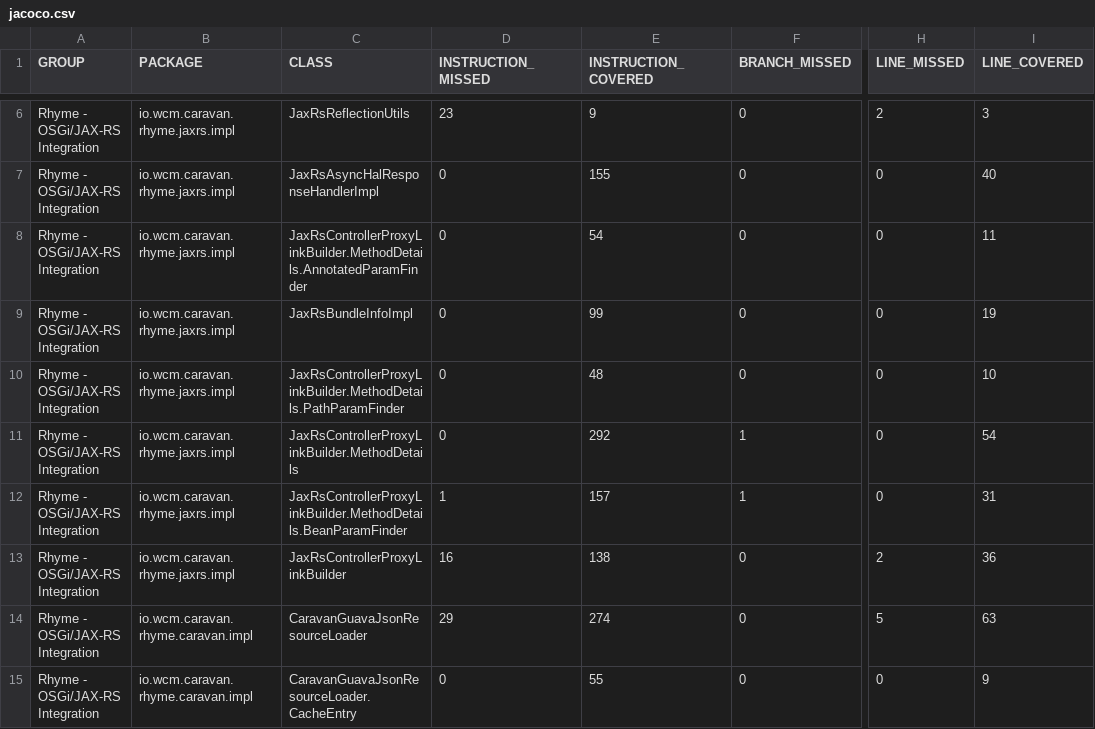
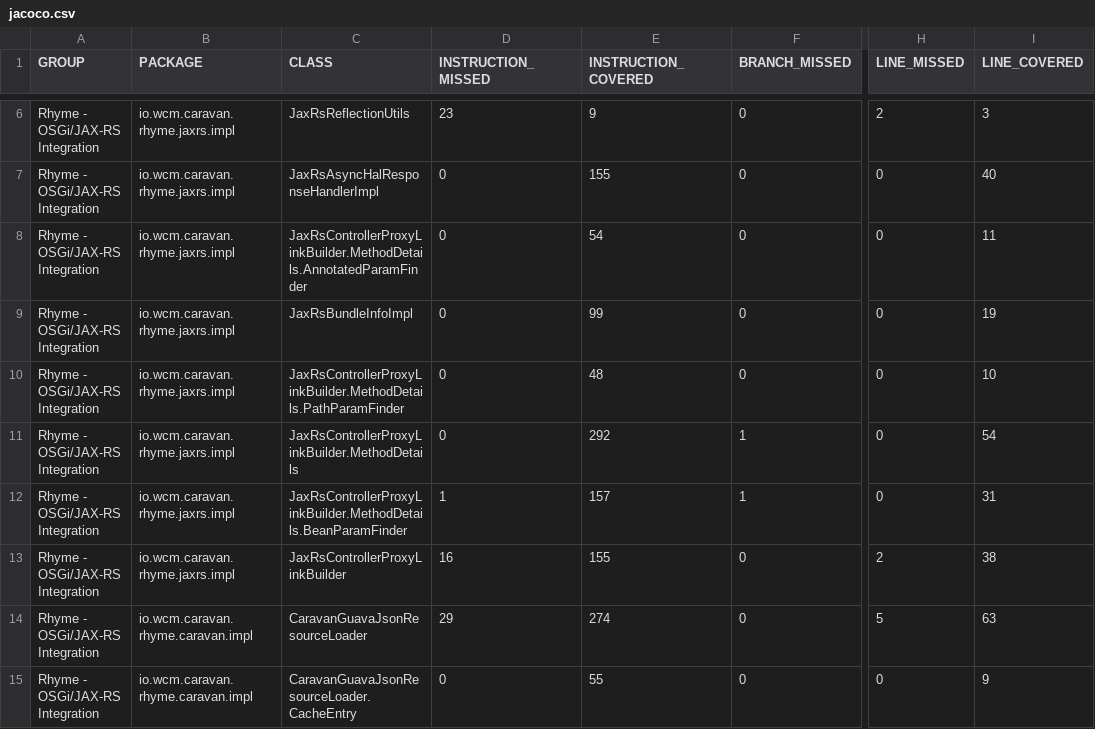
Before and after one commit to wcm-io-caravan/wcm-io-caravan.github.io, a CSV file: rhyme/osgi-jaxrs/jacoco-unit/jacoco.csv, drawn as a sheet; only a part is shown, gaps mark what is left out; the diff names each change by its address in the sheet, - before the commit and + after, or states it on an @@ line.

Commit message:
Maven site: wcm-io-caravan/caravan-rhyme

```diff
--- a/rhyme/osgi-jaxrs/jacoco-unit/jacoco.csv
+++ b/rhyme/osgi-jaxrs/jacoco-unit/jacoco.csv
-E13 (INSTRUCTION_COVERED): 138
+E13 (INSTRUCTION_COVERED): 155
-I13 (LINE_COVERED): 36
+I13 (LINE_COVERED): 38
```
Also changed, not shown: rhyme/osgi-jaxrs/jacoco/jacoco.csv, 31 other files.
